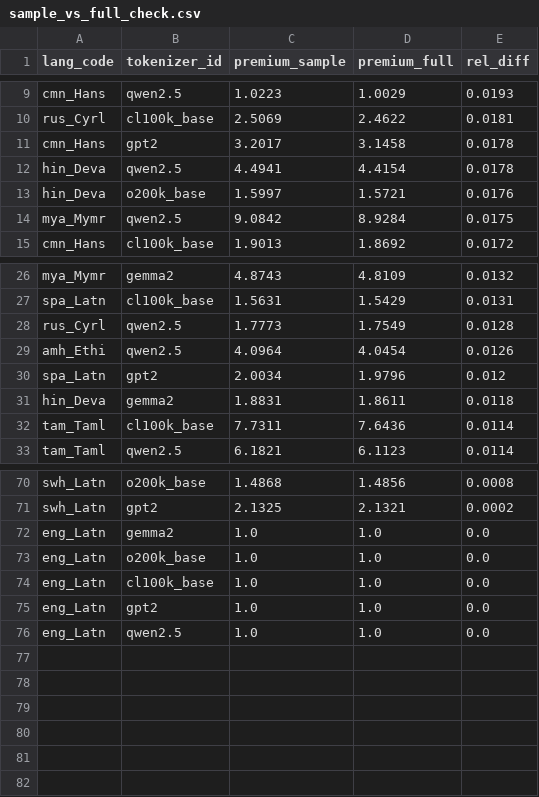
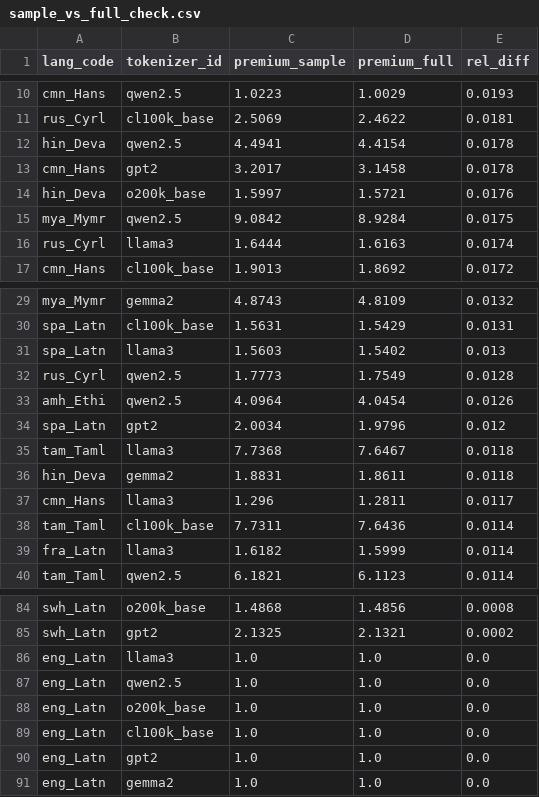
Before and after one commit to Chaeminnie/dvn-a3, a CSV file: data/processed/sample_vs_full_check.csv, drawn as a sheet; only a part is shown, gaps mark what is left out; the diff covers the shown part only.

```diff
--- a/data/processed/sample_vs_full_check.csv
+++ b/data/processed/sample_vs_full_check.csv
@@ -10,6 +11,7 @@ cmn_Hans,qwen2.5,1.0223,1.0029,0.0193
 rus_Cyrl,cl100k_base,2.5069,2.4622,0.0181
+hin_Deva,qwen2.5,4.4941,4.4154,0.0178
 cmn_Hans,gpt2,3.2017,3.1458,0.0178
-hin_Deva,qwen2.5,4.4941,4.4154,0.0178
 hin_Deva,o200k_base,1.5997,1.5721,0.0176
 mya_Mymr,qwen2.5,9.0842,8.9284,0.0175
+rus_Cyrl,llama3,1.6444,1.6163,0.0174
 cmn_Hans,cl100k_base,1.9013,1.8692,0.0172
@@ -27,2 +30,3 @@ mya_Mymr,gemma2,4.8743,4.8109,0.0132
 spa_Latn,cl100k_base,1.5631,1.5429,0.0131
+spa_Latn,llama3,1.5603,1.5402,0.013
 rus_Cyrl,qwen2.5,1.7773,1.7549,0.0128
@@ -30,4 +34,7 @@ amh_Ethi,qwen2.5,4.0964,4.0454,0.0126
 spa_Latn,gpt2,2.0034,1.9796,0.012
+tam_Taml,llama3,7.7368,7.6467,0.0118
 hin_Deva,gemma2,1.8831,1.8611,0.0118
+cmn_Hans,llama3,1.296,1.2811,0.0117
 tam_Taml,cl100k_base,7.7311,7.6436,0.0114
+fra_Latn,llama3,1.6182,1.5999,0.0114
 tam_Taml,qwen2.5,6.1821,6.1123,0.0114
@@ -71,3 +85,4 @@ swh_Latn,o200k_base,1.4868,1.4856,0.0008
 swh_Latn,gpt2,2.1325,2.1321,0.0002
-eng_Latn,gemma2,1.0,1.0,0.0
+eng_Latn,llama3,1.0,1.0,0.0
+eng_Latn,qwen2.5,1.0,1.0,0.0
 eng_Latn,o200k_base,1.0,1.0,0.0
@@ -75,2 +90,2 @@ eng_Latn,cl100k_base,1.0,1.0,0.0
 eng_Latn,gpt2,1.0,1.0,0.0
-eng_Latn,qwen2.5,1.0,1.0,0.0
+eng_Latn,gemma2,1.0,1.0,0.0
```
Also changed, not shown: 9 added rows and 2 moved rows elsewhere in this file, data/processed/token_premium.csv, data/processed/tokenizer_gini.csv, 5 other files.
